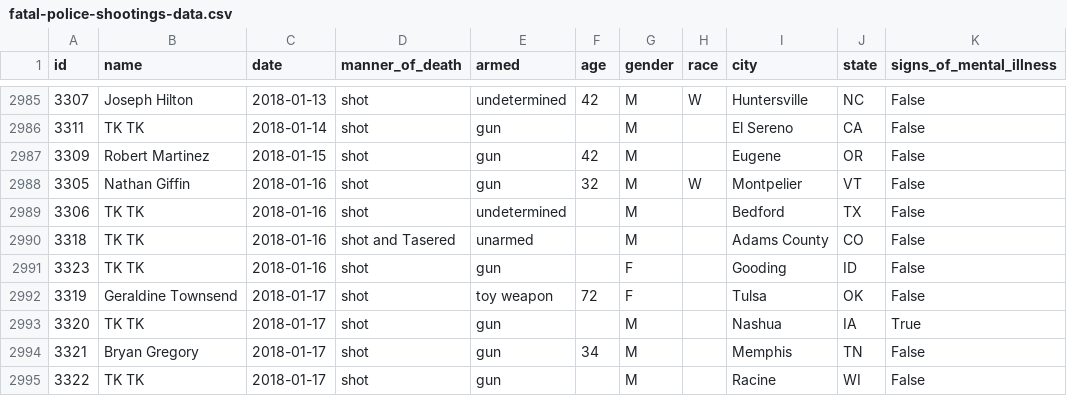
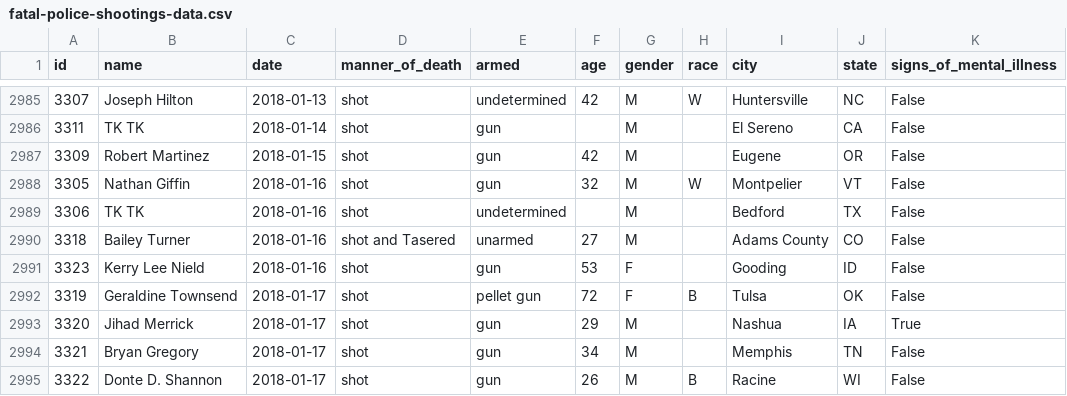
Before and after one commit to joshbegley/wapo-police-shootings, a CSV file: fatal-police-shootings-data.csv, drawn as a sheet; only a part is shown, gaps mark what is left out; the diff names each change by its address in the sheet, - before the commit and + after, or states it on an @@ line.

Commit message:
automatic updates

```diff
--- a/fatal-police-shootings-data.csv
+++ b/fatal-police-shootings-data.csv
-B2990 (name): TK TK
+B2990 (name): Bailey Turner
-F2990 (age): (empty)
+F2990 (age): 27
-B2991 (name): TK TK
+B2991 (name): Kerry Lee Nield
-F2991 (age): (empty)
+F2991 (age): 53
-E2992 (armed): toy weapon
+E2992 (armed): pellet gun
-H2992 (race): (empty)
+H2992 (race): B
-B2993 (name): TK TK
+B2993 (name): Jihad Merrick
-F2993 (age): (empty)
+F2993 (age): 29
-B2995 (name): TK TK
+B2995 (name): Donte D. Shannon
-F2995 (age): (empty)
+F2995 (age): 26
-H2995 (race): (empty)
+H2995 (race): B
```
